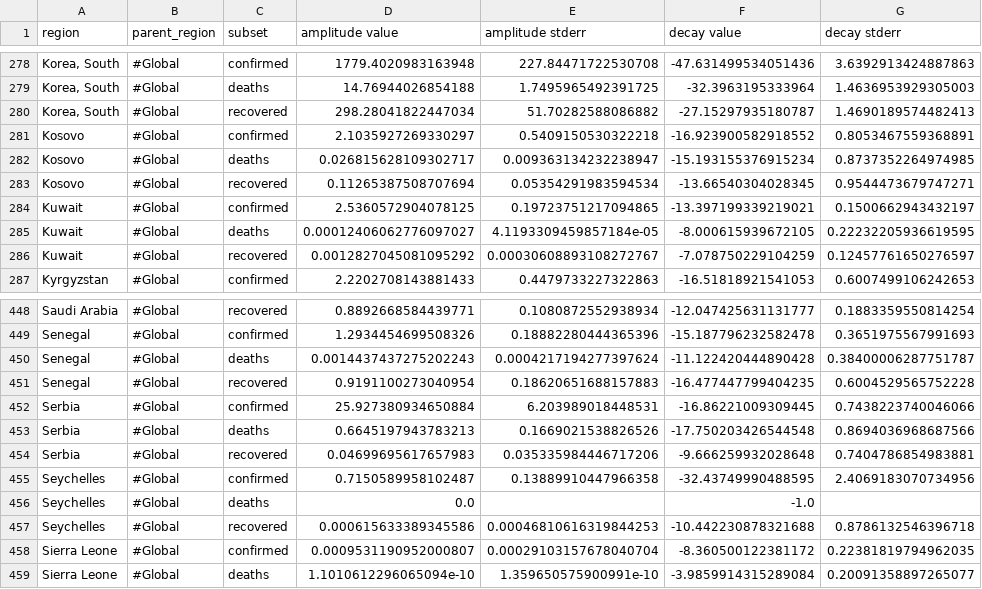
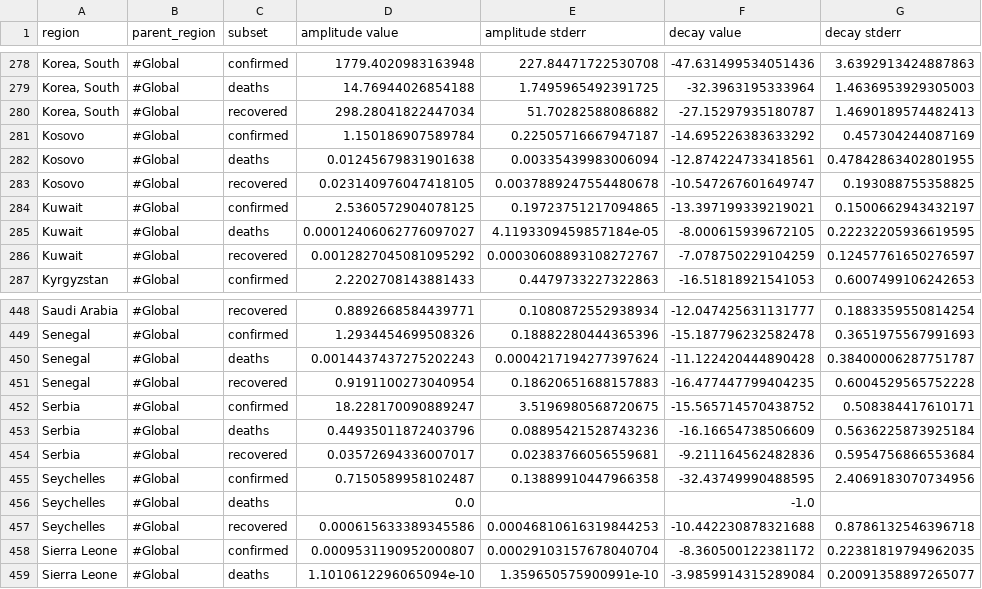
Before and after one commit to s-weigand/covid19-data-analyser, a CSV file: covid19_data_analyzer/data/JHU/exponential_curve_model_fit_params.csv, drawn as a sheet; only a part is shown, gaps mark what is left out; the diff names each change by its address in the sheet, - before the commit and + after, or states it on an @@ line.

```diff
--- a/covid19_data_analyzer/data/JHU/exponential_curve_model_fit_params.csv
+++ b/covid19_data_analyzer/data/JHU/exponential_curve_model_fit_params.csv
-D281 (amplitude value): 2.1035927269330297
+D281 (amplitude value): 1.150186907589784
-E281 (amplitude stderr): 0.5409150530322218
+E281 (amplitude stderr): 0.22505716667947187
-F281 (decay value): -16.923900582918552
+F281 (decay value): -14.695226383633292
-G281 (decay stderr): 0.8053467559368891
+G281 (decay stderr): 0.457304244087169
-D282 (amplitude value): 0.026815628109302717
+D282 (amplitude value): 0.01245679831901638
-E282 (amplitude stderr): 0.009363134232238947
+E282 (amplitude stderr): 0.00335439983006094
-F282 (decay value): -15.193155376915234
+F282 (decay value): -12.874224733418561
-G282 (decay stderr): 0.8737352264974985
+G282 (decay stderr): 0.47842863402801955
-D283 (amplitude value): 0.11265387508707694
+D283 (amplitude value): 0.023140976047418105
-E283 (amplitude stderr): 0.05354291983594534
+E283 (amplitude stderr): 0.0037889247554480678
-F283 (decay value): -13.66540304028345
+F283 (decay value): -10.547267601649747
-G283 (decay stderr): 0.9544473679747271
+G283 (decay stderr): 0.193088755358825
-D452 (amplitude value): 25.927380934650884
+D452 (amplitude value): 18.228170090889247
-E452 (amplitude stderr): 6.203989018448531
+E452 (amplitude stderr): 3.5196980568720675
-F452 (decay value): -16.86221009309445
+F452 (decay value): -15.565714570438752
-G452 (decay stderr): 0.7438223740046066
+G452 (decay stderr): 0.508384417610171
-D453 (amplitude value): 0.6645197943783213
+D453 (amplitude value): 0.44935011872403796
-E453 (amplitude stderr): 0.1669021538826526
+E453 (amplitude stderr): 0.08895421528743236
-F453 (decay value): -17.750203426544548
+F453 (decay value): -16.16654738506609
-G453 (decay stderr): 0.8694036968687566
+G453 (decay stderr): 0.5636225873925184
-D454 (amplitude value): 0.04699695617657983
+D454 (amplitude value): 0.03572694336007017
-E454 (amplitude stderr): 0.035335984446717206
+E454 (amplitude stderr): 0.02383766056559681
-F454 (decay value): -9.666259932028648
+F454 (decay value): -9.211164562482836
-G454 (decay stderr): 0.7404786854983881
+G454 (decay stderr): 0.5954756866553684
```
Also changed, not shown: covid19_data_analyzer/data/JHU/logistic_curve_model_fit_params.csv, covid19_data_analyzer/data/funkeinteraktiv_de/exponential_curve_model_fit_params.csv, 10 other files.
